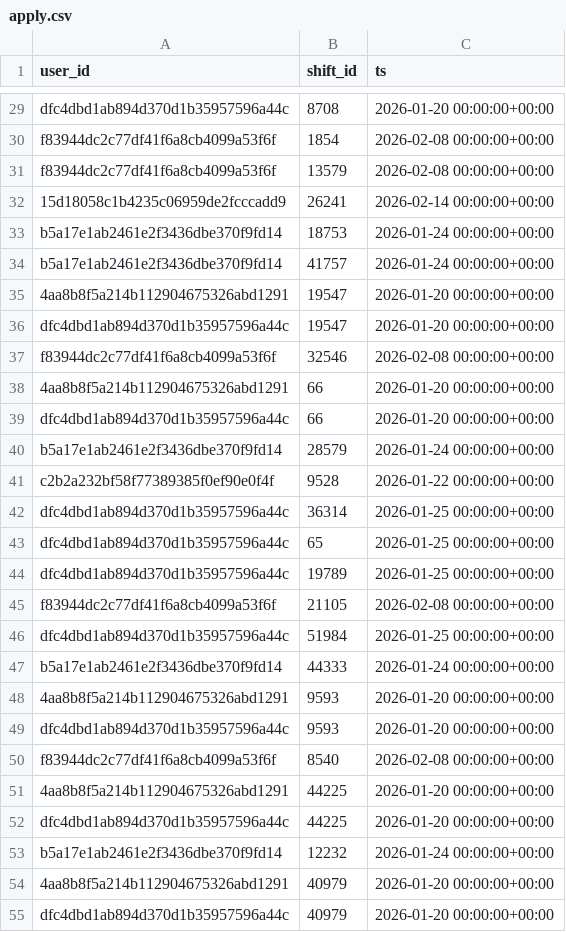
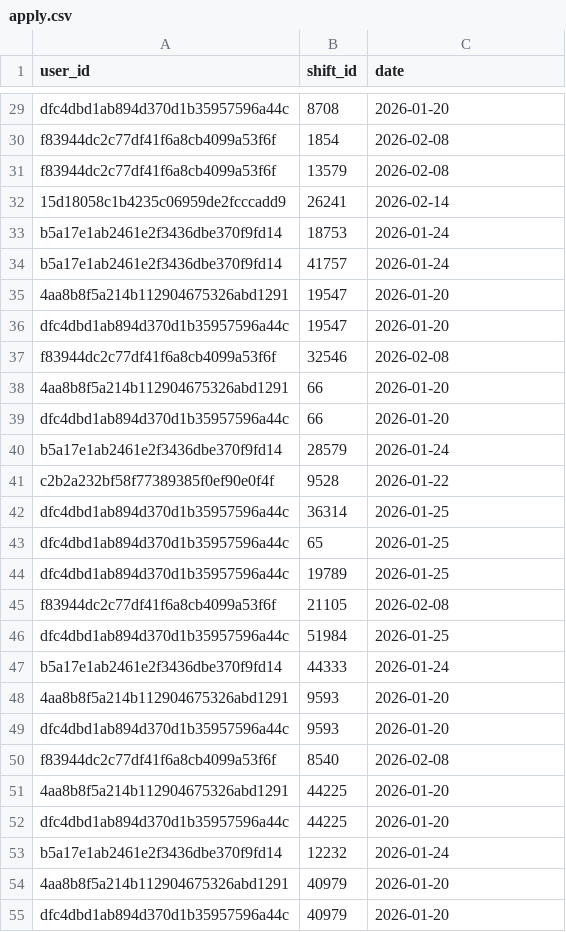
Before and after one commit to iTonyJah/ml-hackathon, a CSV file: data/validation/apply.csv, drawn as a sheet; only a part is shown, gaps mark what is left out; the diff covers the shown part only; the diff names each change by its address in the sheet, - before the commit and + after, or states it on an @@ line.

```diff
--- a/data/validation/apply.csv
+++ b/data/validation/apply.csv
-C1: ts
+C1: date
-C29 (date): 2026-01-20 00:00:00+00:00
+C29 (date): 2026-01-20
-C30:C31 (date): 2026-02-08 00:00:00+00:00
+C30:C31 (date): 2026-02-08
-C32 (date): 2026-02-14 00:00:00+00:00
+C32 (date): 2026-02-14
-C33:C34 (date): 2026-01-24 00:00:00+00:00
+C33:C34 (date): 2026-01-24
-C35:C36 (date): 2026-01-20 00:00:00+00:00
+C35:C36 (date): 2026-01-20
-C37 (date): 2026-02-08 00:00:00+00:00
+C37 (date): 2026-02-08
-C38:C39 (date): 2026-01-20 00:00:00+00:00
+C38:C39 (date): 2026-01-20
-C40 (date): 2026-01-24 00:00:00+00:00
+C40 (date): 2026-01-24
-C41 (date): 2026-01-22 00:00:00+00:00
+C41 (date): 2026-01-22
-C42:C44 (date): 2026-01-25 00:00:00+00:00
+C42:C44 (date): 2026-01-25
-C45 (date): 2026-02-08 00:00:00+00:00
+C45 (date): 2026-02-08
-C46 (date): 2026-01-25 00:00:00+00:00
+C46 (date): 2026-01-25
-C47 (date): 2026-01-24 00:00:00+00:00
+C47 (date): 2026-01-24
-C48:C49 (date): 2026-01-20 00:00:00+00:00
+C48:C49 (date): 2026-01-20
-C50 (date): 2026-02-08 00:00:00+00:00
+C50 (date): 2026-02-08
-C51:C52 (date): 2026-01-20 00:00:00+00:00
+C51:C52 (date): 2026-01-20
-C53 (date): 2026-01-24 00:00:00+00:00
+C53 (date): 2026-01-24
-C54:C55 (date): 2026-01-20 00:00:00+00:00
+C54:C55 (date): 2026-01-20
```
Also changed, not shown: 112 edited cells elsewhere in this file, 1 other file.
